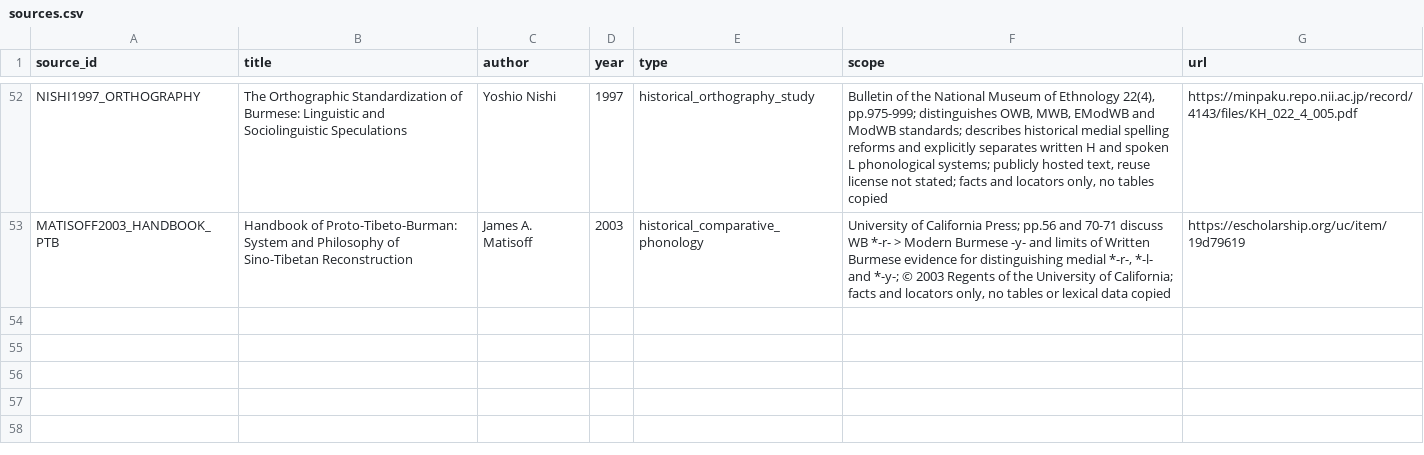
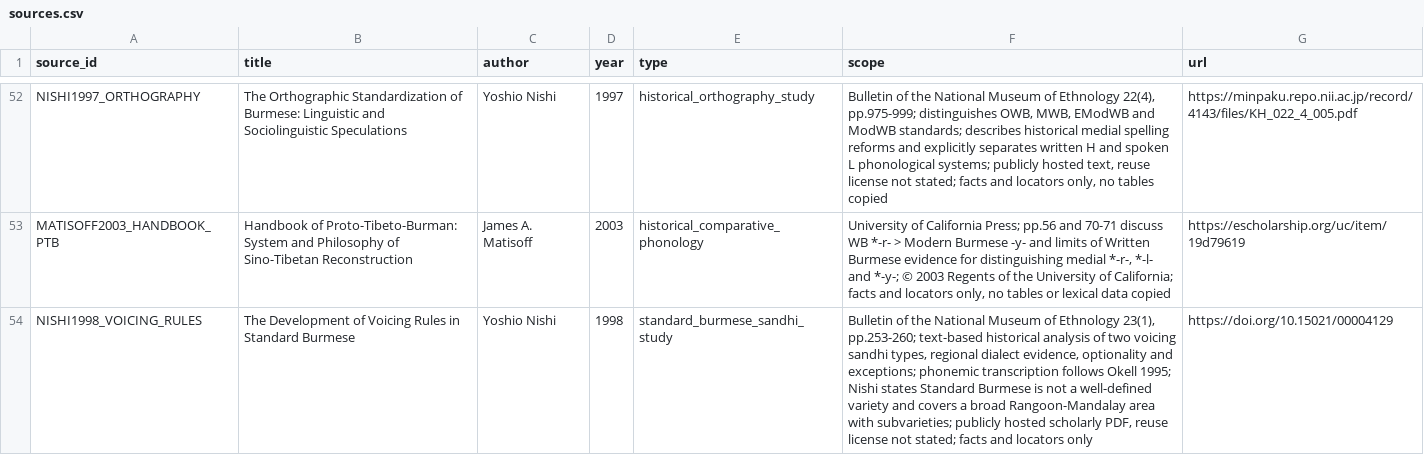
Before and after one commit to ClippyFirst/Burmese-Ukrainian-Phonetic-System-, a CSV file: data/burmese/sources.csv, drawn as a sheet; only a part is shown, gaps mark what is left out.

Commit message:
research: register Nishi standard Burmese voicing study

```diff
--- a/data/burmese/sources.csv
+++ b/data/burmese/sources.csv
@@ -53 +53,2 @@ NISHI1997_ORTHOGRAPHY,"The Orthographic Standardization of Burmese: Linguistic a
 MATISOFF2003_HANDBOOK_PTB,"Handbook of Proto-Tibeto-Burman: System and Philosophy of Sino-Tibetan Reconstruction","James A. Matisoff",2003,historical_comparative_phonology,"University of California Press; pp.56 and 70-71 discuss WB *-r- > Modern Burmese -y- and limits of Written Burmese evidence for distinguishing medial *-r-, *-l- and *-y-; © 2003 Regents of the University of California; facts and locators only, no tables or lexical data copied",https://escholarship.org/uc/item/19d79619
+NISHI1998_VOICING_RULES,"The Development of Voicing Rules in Standard Burmese","Yoshio Nishi",1998,standard_burmese_sandhi_study,"Bulletin of the National Museum of Ethnology 23(1), pp.253-260; text-based historical analysis of two voicing sandhi types, regional dialect evidence, optionality and exceptions; phonemic transcription follows Okell 1995; Nishi states Standard Burmese is not a well-defined variety and covers a broad Rangoon-Mandalay area with subvarieties; publicly hosted scholarly PDF, reuse license not stated; facts and locators only",https://doi.org/10.15021/00004129
```
